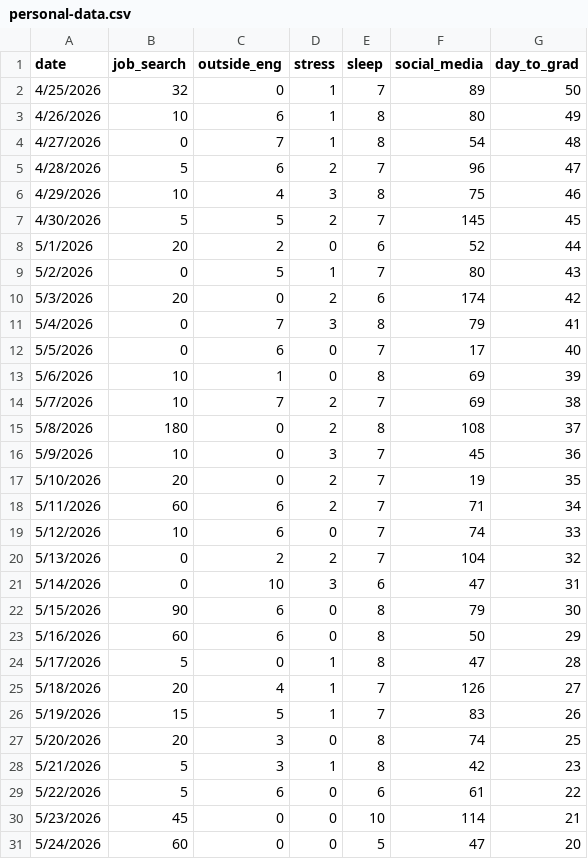
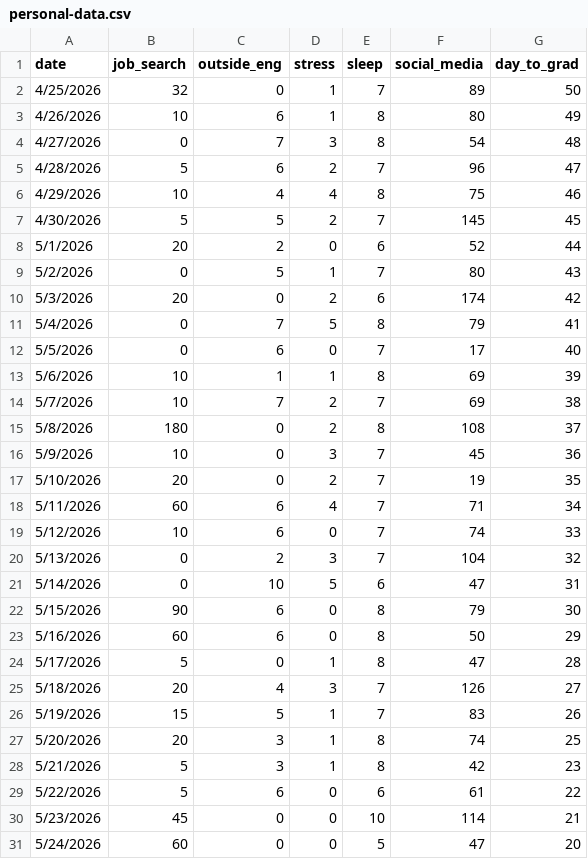
Before and after one commit to hparsons333/ENVS-193DS_homework-03, a CSV file: data/personal-data.csv, drawn as a sheet.

```diff
--- a/data/personal-data.csv
+++ b/data/personal-data.csv
@@ -3,5 +3,5 @@ date,job_search,outside_eng,stress,sleep,social_media,day_to_grad
 4/26/2026,10,6,1,8,80,49
-4/27/2026,0,7,1,8,54,48
+4/27/2026,0,7,3,8,54,48
 4/28/2026,5,6,2,7,96,47
-4/29/2026,10,4,3,8,75,46
+4/29/2026,10,4,4,8,75,46
 4/30/2026,5,5,2,7,145,45
@@ -10,5 +10,5 @@ date,job_search,outside_eng,stress,sleep,social_media,day_to_grad
 5/3/2026,20,0,2,6,174,42
-5/4/2026,0,7,3,8,79,41
+5/4/2026,0,7,5,8,79,41
 5/5/2026,0,6,0,7,17,40
-5/6/2026,10,1,0,8,69,39
+5/6/2026,10,1,1,8,69,39
 5/7/2026,10,7,2,7,69,38
@@ -17,6 +17,6 @@ date,job_search,outside_eng,stress,sleep,social_media,day_to_grad
 5/10/2026,20,0,2,7,19,35
-5/11/2026,60,6,2,7,71,34
+5/11/2026,60,6,4,7,71,34
 5/12/2026,10,6,0,7,74,33
-5/13/2026,0,2,2,7,104,32
-5/14/2026,0,10,3,6,47,31
+5/13/2026,0,2,3,7,104,32
+5/14/2026,0,10,5,6,47,31
 5/15/2026,90,6,0,8,79,30
@@ -24,5 +24,5 @@ date,job_search,outside_eng,stress,sleep,social_media,day_to_grad
 5/17/2026,5,0,1,8,47,28
-5/18/2026,20,4,1,7,126,27
+5/18/2026,20,4,3,7,126,27
 5/19/2026,15,5,1,7,83,26
-5/20/2026,20,3,0,8,74,25
+5/20/2026,20,3,1,8,74,25
 5/21/2026,5,3,1,8,42,23
```
Also changed, not shown: 2 other files.
